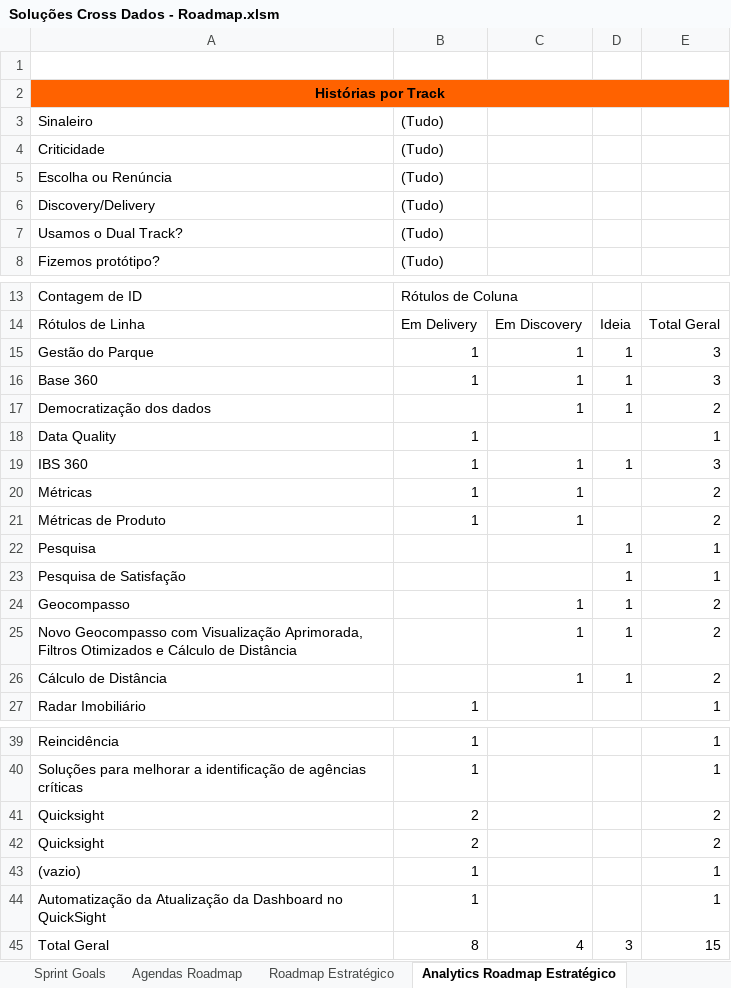
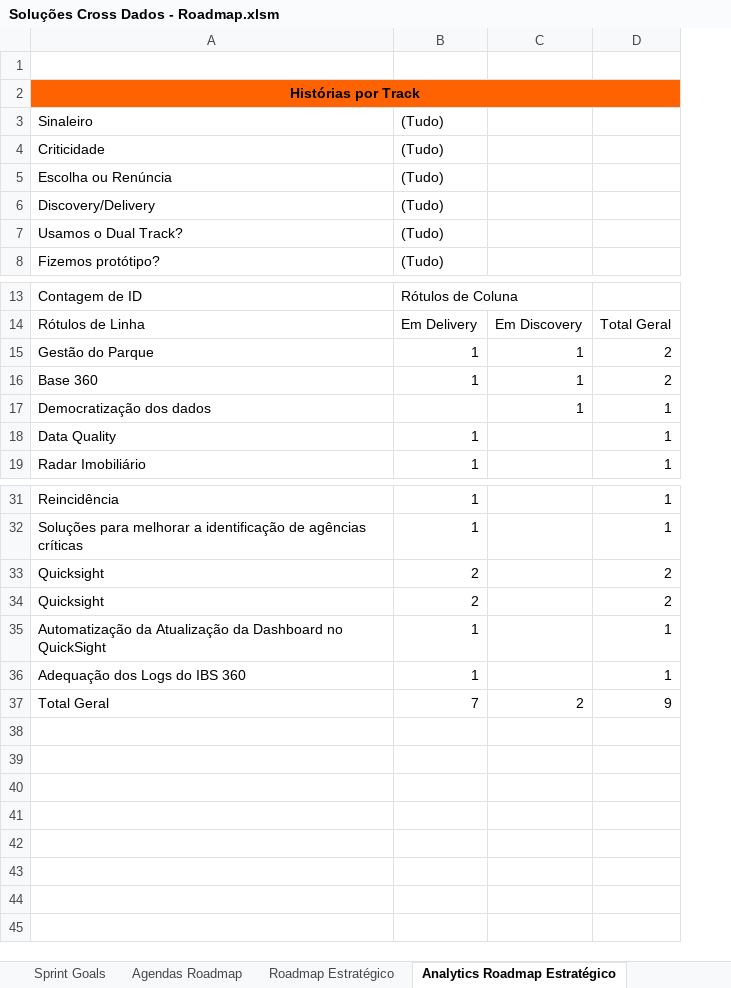
Before and after one commit to emersonrafaels/excel-backlog-planning-roadmap, an Excel workbook: Soluções Cross Dados - Roadmap.xlsm, sheet Analytics Roadmap Estratégico, drawn as a sheet; only a part is shown, gaps mark what is left out; values as stored, in another font and other column widths than the file's, no borders; removed rows and columns are numbered as before the commit, all else as after; the diff names each change by its address in the sheet, - before the commit and + after, or states it on an @@ line.

```diff
--- a/Soluções Cross Dados - Roadmap.xlsm (sheet Analytics Roadmap Estratégico)
+++ b/Soluções Cross Dados - Roadmap.xlsm (sheet Analytics Roadmap Estratégico)
-column D, rows 14-17: Ideia | 1 | 1 | 1
-D15:D16: 3
+D15:D16: 2
-D17: 2
+D17: 1
-row 19: IBS 360 | 1 | 1 | 1 | 3
-row 20: Métricas | 1 | 1 |  | 2
-row 21: Métricas de Produto | 1 | 1 |  | 2
-row 22: Pesquisa |  |  | 1 | 1
-row 23: Pesquisa de Satisfação |  |  | 1 | 1
-row 24: Geocompasso |  | 1 | 1 | 2
-row 25: Novo Geocompasso com Visualização Aprimorada, Filtros Otimizados e Cálculo de Distância |  | 1 | 1 | 2
-row 26: Cálculo de Distância |  | 1 | 1 | 2
-row 43: (vazio) | 1 |  |  | 1
-row 45: Total Geral | 8 | 4 | 3 | 15
+row 36: Adequação dos Logs do IBS 360 | 1 |  | 1
+row 37: Total Geral | 7 | 2 | 9
```
Also changed, not shown: sheet Roadmap Tático, sheet Analytics Roadmap Tático, sheet Roadmap Estratégico, sheet Auxiliares, sheet Roadmap - Visão Timeline, other sheet tabs, hidden cells, Soluções Cross Dados - Priorização.xlsm, 2 other files.
